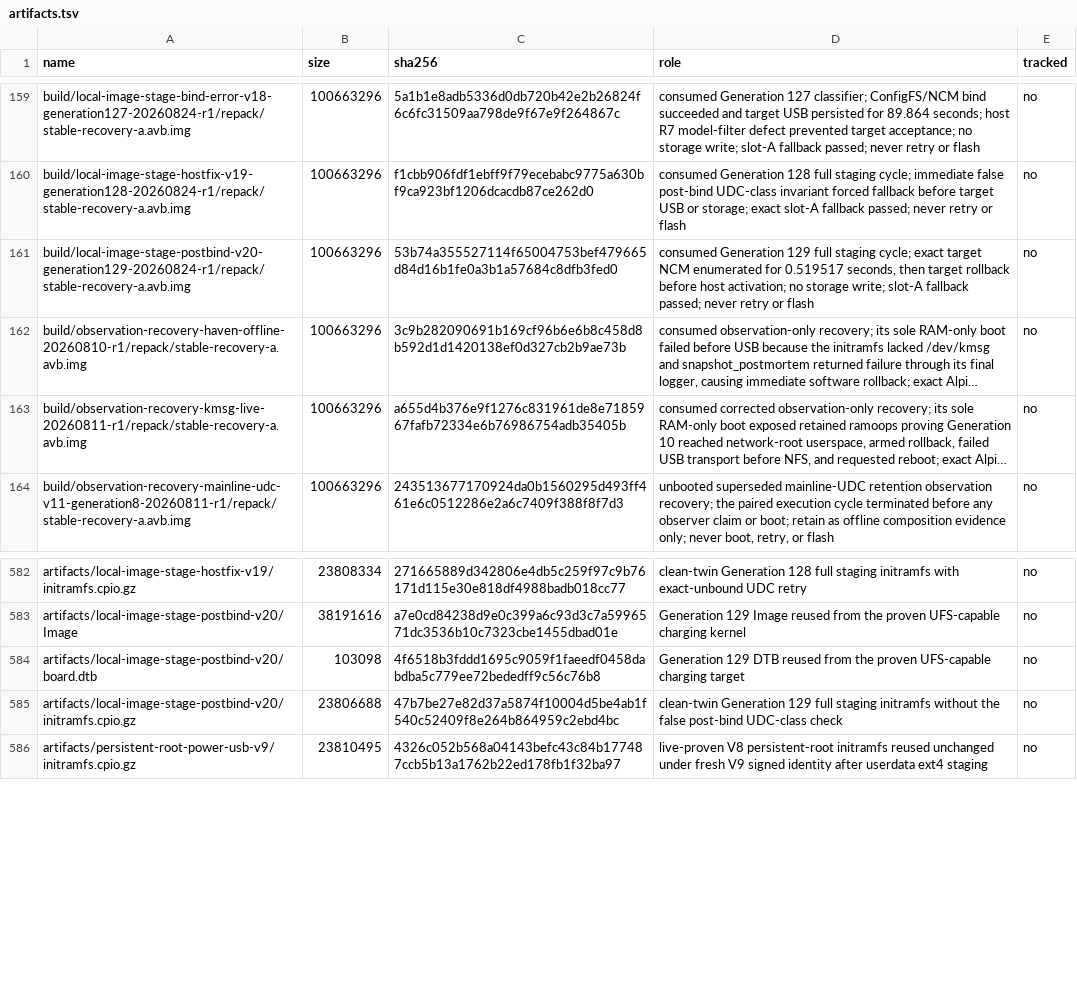
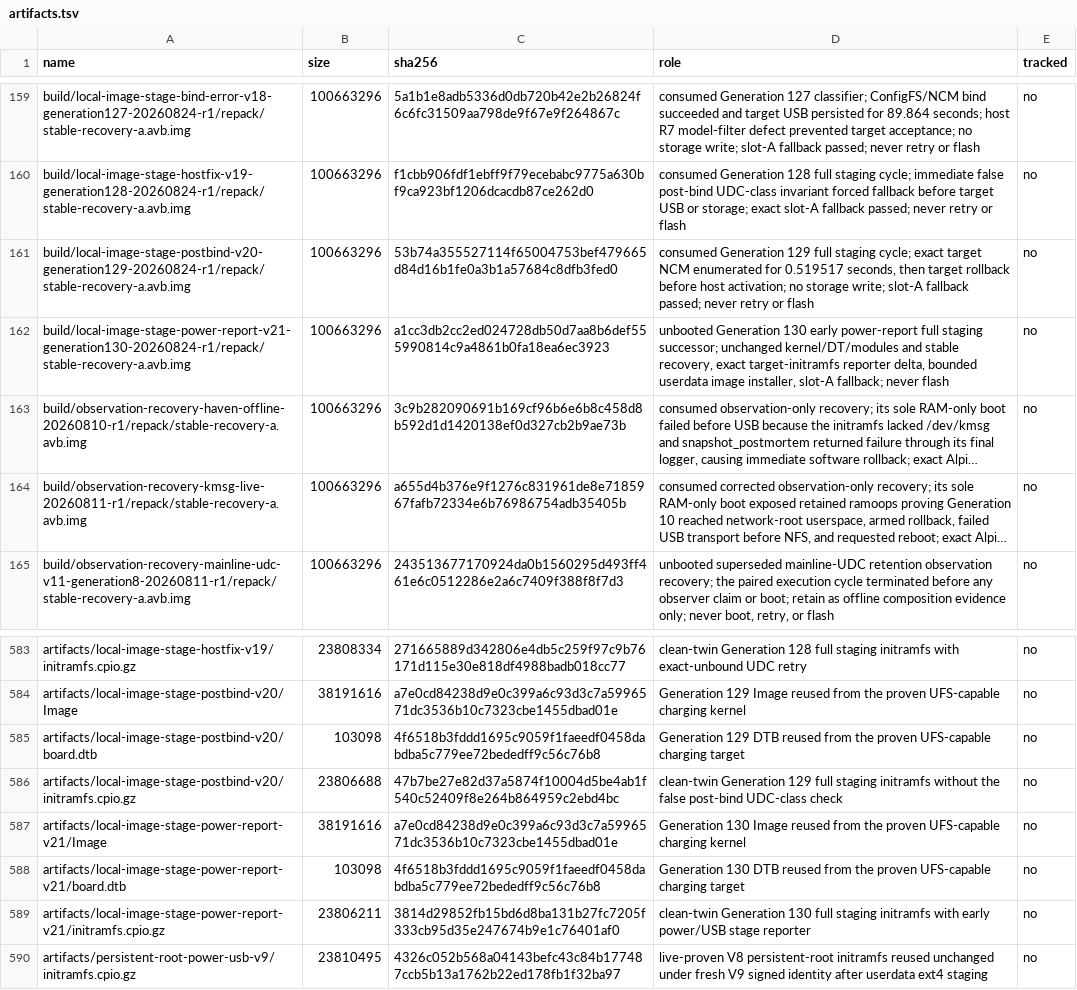
Before and after one commit to klimovich008/rog5-linux, a TSV file: manifests/artifacts.tsv, drawn as a sheet; only a part is shown, gaps mark what is left out; long unchanged cells end in …; the diff names each change by its address in the sheet, - before the commit and + after, or states it on an @@ line.

Commit message:
stage: admit generation 130 power reporter

```diff
--- a/manifests/artifacts.tsv
+++ b/manifests/artifacts.tsv
+row 162: build/local-image-stage-power-report-v21-generation130-20260824-r1/repack/stable-recovery-a.avb.img | 100663296 | a1cc3db2cc2ed024728db50d7aa8b6def555990814c9a4861b0fa18ea6ec3923 | unbooted Generation 130 early power-report full staging successor; unchanged kernel/DT/modules and stable recovery, exact target-initramfs reporter delta, bounded userdata image installer, slot-A fallback; never flash | no
+row 587: artifacts/local-image-stage-power-report-v21/Image | 38191616 | a7e0cd84238d9e0c399a6c93d3c7a5996571dc3536b10c7323cbe1455dbad01e | Generation 130 Image reused from the proven UFS-capable charging kernel | no
+row 588: artifacts/local-image-stage-power-report-v21/board.dtb | 103098 | 4f6518b3fddd1695c9059f1faeedf0458dabdba5c779ee72bededff9c56c76b8 | Generation 130 DTB reused from the proven UFS-capable charging target | no
+row 589: artifacts/local-image-stage-power-report-v21/initramfs.cpio.gz | 23806211 | 3814d29852fb15bd6d8ba131b27fc7205f333cb95d35e247674b9e1c76401af0 | clean-twin Generation 130 full staging initramfs with early power/USB stage reporter | no
```
Also changed, not shown: manifests/temporary-boot-images.tsv, 11 other files.
